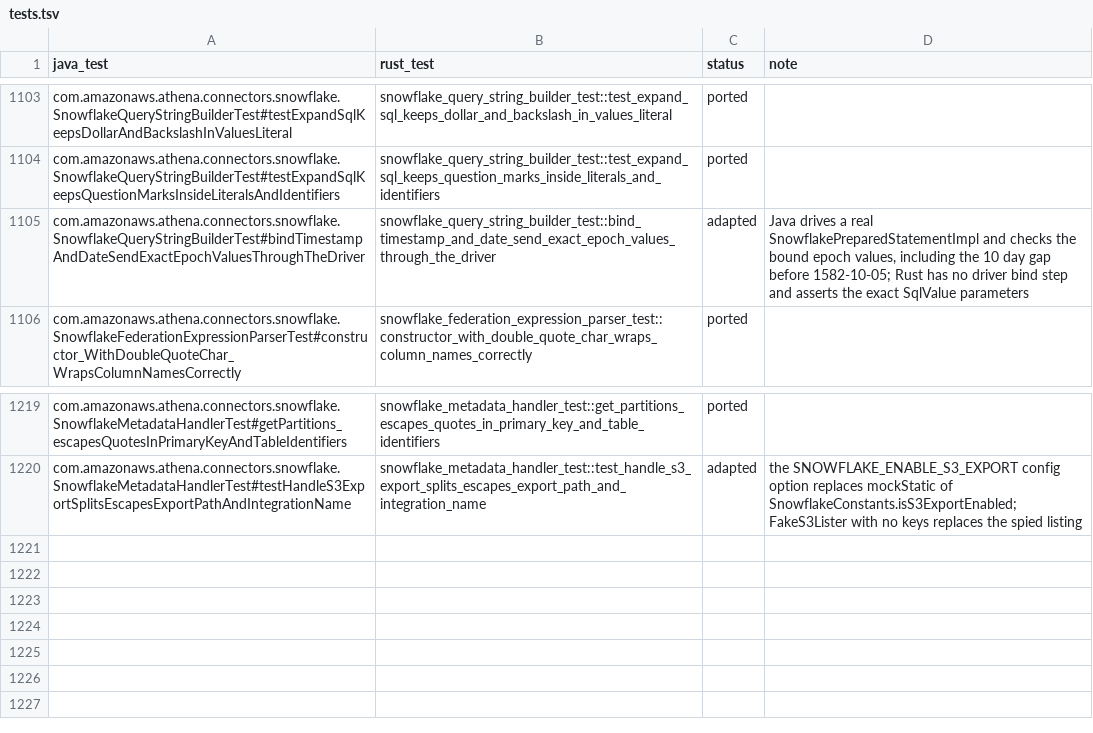
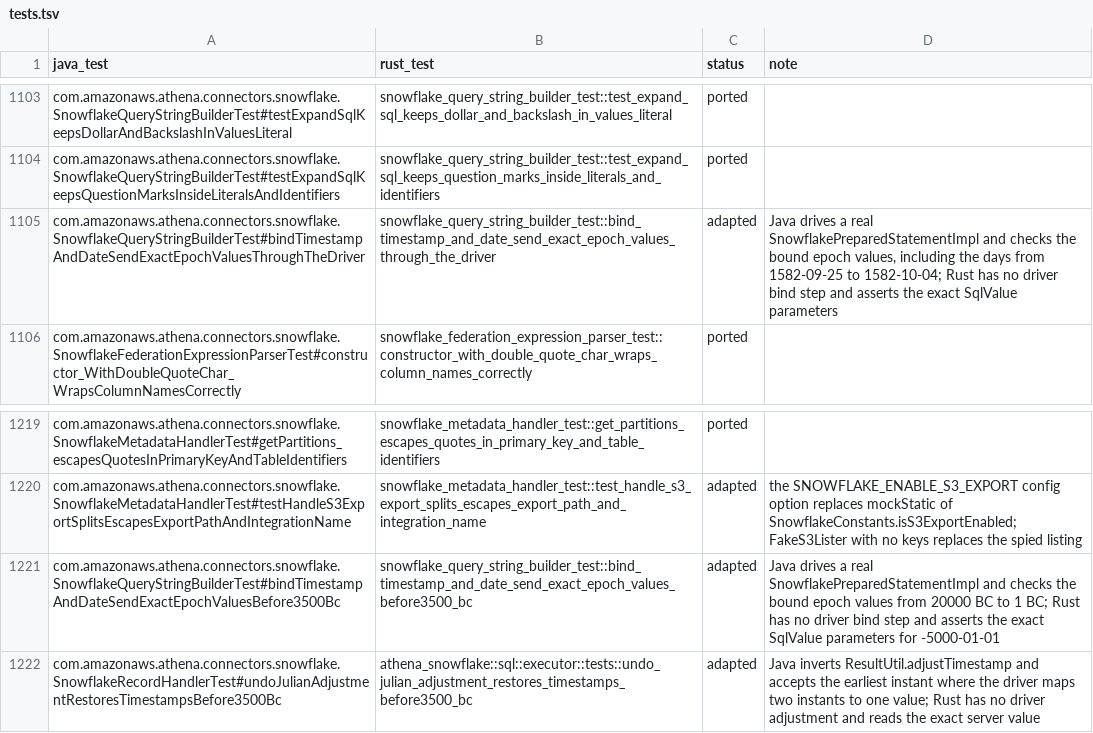
Before and after one commit to never-amazon/aws-athena-query-federation, a TSV file: rust/parity/tests.tsv, drawn as a sheet; only a part is shown, gaps mark what is left out.

Commit message:
Bind and read Snowflake timestamps exactly before 3500 BC
The Snowflake driver computes its Julian adjustment as an int product, which
overflows before about 3500 BC and gives adjustments that are not whole days.
The bind solver only tried whole-day offsets, so it fell back to the unsolved
value and sent a wrong bind, and the read inverse rejected the driver value
because the driver also resets the milliseconds.

Bind TIMESTAMP through setTimestamp with a UTC calendar, which skips the
adjustment, and bind DATE through setDate with a calendar whose offset cancels
it. Both now send the exact epoch value for every date, including 1582-09-25
to 1582-10-04. Invert the read adjustment from the driver values near the
input instead of a whole-day search.

```diff
--- a/rust/parity/tests.tsv
+++ b/rust/parity/tests.tsv
@@ -1104,3 +1104,3 @@ com.amazonaws.athena.connectors.snowflake.SnowflakeQueryStringBuilderTest#testEx
 com.amazonaws.athena.connectors.snowflake.SnowflakeQueryStringBuilderTest#testExpandSqlKeepsQuestionMarksInsideLiteralsAndIdentifiers	snowflake_query_string_builder_test::test_expand_sql_keeps_question_marks_inside_literals_and_identifiers	ported	
-com.amazonaws.athena.connectors.snowflake.SnowflakeQueryStringBuilderTest#bindTimestampAndDateSendExactEpochValuesThroughTheDriver	snowflake_query_string_builder_test::bind_timestamp_and_date_send_exact_epoch_values_through_the_driver	adapted	Java drives a real SnowflakePreparedStatementImpl and checks the bound epoch values, including the 10 day gap before 1582-10-05; Rust has no driver bind step and asserts the exact SqlValue parameters
+com.amazonaws.athena.connectors.snowflake.SnowflakeQueryStringBuilderTest#bindTimestampAndDateSendExactEpochValuesThroughTheDriver	snowflake_query_string_builder_test::bind_timestamp_and_date_send_exact_epoch_values_through_the_driver	adapted	Java drives a real SnowflakePreparedStatementImpl and checks the bound epoch values, including the days from 1582-09-25 to 1582-10-04; Rust has no driver bind step and asserts the exact SqlValue parameters
 com.amazonaws.athena.connectors.snowflake.SnowflakeFederationExpressionParserTest#constructor_WithDoubleQuoteChar_WrapsColumnNamesCorrectly	snowflake_federation_expression_parser_test::constructor_with_double_quote_char_wraps_column_names_correctly	ported	
@@ -1220 +1220,3 @@ com.amazonaws.athena.connectors.snowflake.SnowflakeMetadataHandlerTest#getPartit
 com.amazonaws.athena.connectors.snowflake.SnowflakeMetadataHandlerTest#testHandleS3ExportSplitsEscapesExportPathAndIntegrationName	snowflake_metadata_handler_test::test_handle_s3_export_splits_escapes_export_path_and_integration_name	adapted	the SNOWFLAKE_ENABLE_S3_EXPORT config option replaces mockStatic of SnowflakeConstants.isS3ExportEnabled; FakeS3Lister with no keys replaces the spied listing
+com.amazonaws.athena.connectors.snowflake.SnowflakeQueryStringBuilderTest#bindTimestampAndDateSendExactEpochValuesBefore3500Bc	snowflake_query_string_builder_test::bind_timestamp_and_date_send_exact_epoch_values_before3500_bc	adapted	Java drives a real SnowflakePreparedStatementImpl and checks the bound epoch values from 20000 BC to 1 BC; Rust has no driver bind step and asserts the exact SqlValue parameters for -5000-01-01
+com.amazonaws.athena.connectors.snowflake.SnowflakeRecordHandlerTest#undoJulianAdjustmentRestoresTimestampsBefore3500Bc	athena_snowflake::sql::executor::tests::undo_julian_adjustment_restores_timestamps_before3500_bc	adapted	Java inverts ResultUtil.adjustTimestamp and accepts the earliest instant where the driver maps two instants to one value; Rust has no driver adjustment and reads the exact server value
```
Also changed, not shown: 6 other files.
